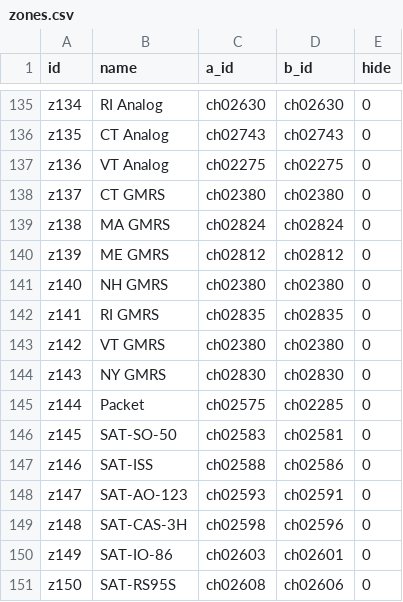
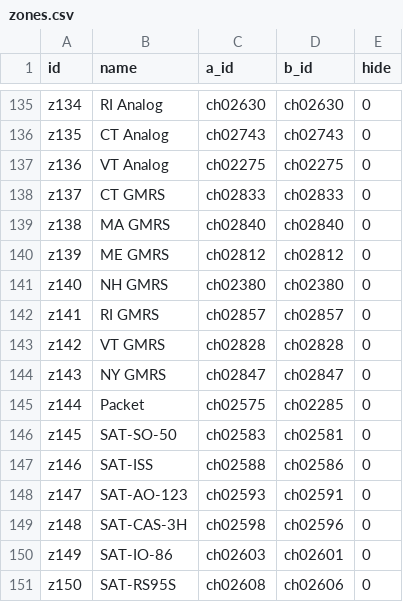
Before and after one commit to bradbrownjr/anytone-codeplug, a CSV file: data/zones.csv, drawn as a sheet; only a part is shown, gaps mark what is left out.

```diff
--- a/data/zones.csv
+++ b/data/zones.csv
@@ -137,9 +137,9 @@ z135,CT Analog,ch02743,ch02743,0
 z136,VT Analog,ch02275,ch02275,0
-z137,CT GMRS,ch02380,ch02380,0
-z138,MA GMRS,ch02824,ch02824,0
+z137,CT GMRS,ch02833,ch02833,0
+z138,MA GMRS,ch02840,ch02840,0
 z139,ME GMRS,ch02812,ch02812,0
 z140,NH GMRS,ch02380,ch02380,0
-z141,RI GMRS,ch02835,ch02835,0
-z142,VT GMRS,ch02380,ch02380,0
-z143,NY GMRS,ch02830,ch02830,0
+z141,RI GMRS,ch02857,ch02857,0
+z142,VT GMRS,ch02828,ch02828,0
+z143,NY GMRS,ch02847,ch02847,0
 z144,Packet,ch02575,ch02285,0
```
Also changed, not shown: data/channels.csv, data/zone_members.csv, 4 other files.
